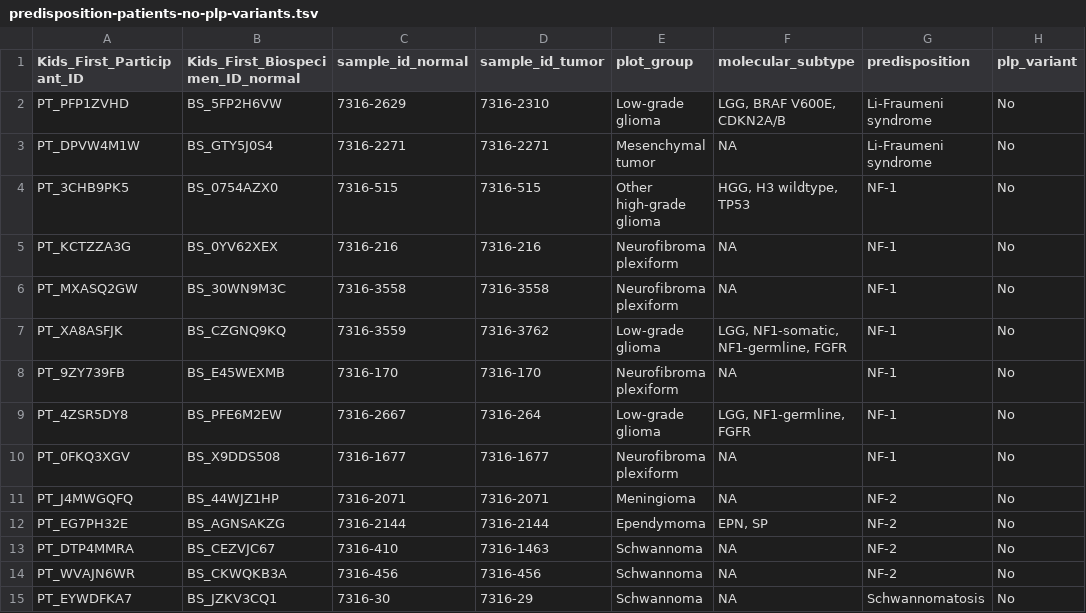
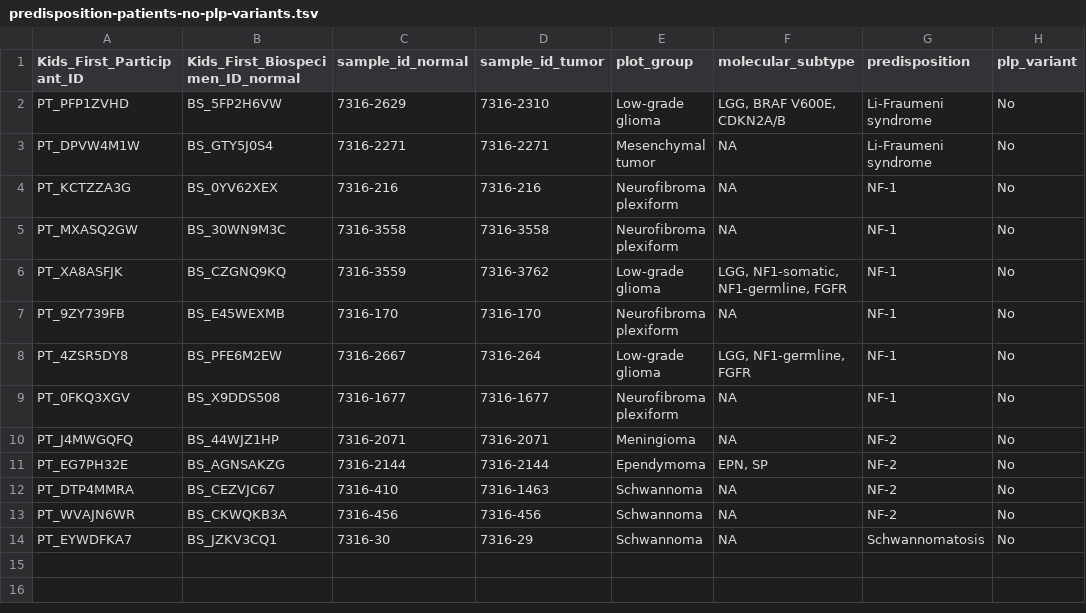
Before and after one commit to diskin-lab-chop/pbta-germline-somatic, a TSV file: analyses/predisposition-variants/results/predisposition-patients-no-plp-variants.tsv, drawn as a sheet.

```diff
--- a/analyses/predisposition-variants/results/predisposition-patients-no-plp-variants.tsv
+++ b/analyses/predisposition-variants/results/predisposition-patients-no-plp-variants.tsv
@@ -3,3 +3,2 @@ PT_PFP1ZVHD	BS_5FP2H6VW	7316-2629	7316-2310	Low-grade glioma	LGG, BRAF V600E, CD
 PT_DPVW4M1W	BS_GTY5J0S4	7316-2271	7316-2271	Mesenchymal tumor	NA	Li-Fraumeni syndrome	No
-PT_3CHB9PK5	BS_0754AZX0	7316-515	7316-515	Other high-grade glioma	HGG, H3 wildtype, TP53	NF-1	No
 PT_KCTZZA3G	BS_0YV62XEX	7316-216	7316-216	Neurofibroma plexiform	NA	NF-1	No
```
Also changed, not shown: analyses/predisposition-variants/results/incidental-findings-predisposition-variants-path-review.tsv, analyses/predisposition-variants/results/incidental-findings-predisposition-variants.tsv, 4 other files.
